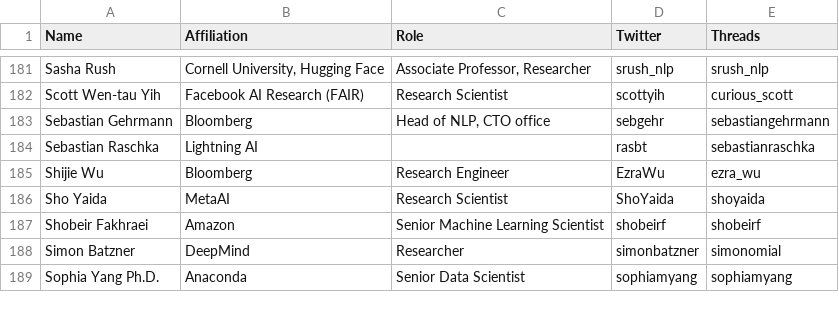
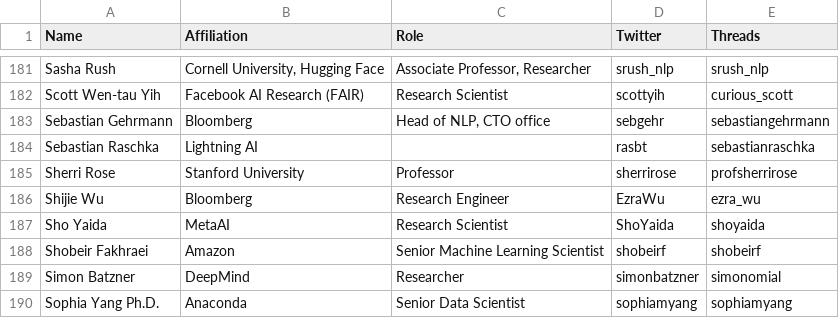
Before and after one commit to aletheap/ai_on_threads, a CSV file: source.csv, drawn as a sheet; only a part is shown, gaps mark what is left out.

Commit message:
Update source.csv (#33)
Added myself (profsherrirose)

```diff
--- a/source.csv
+++ b/source.csv
@@ -184,2 +184,3 @@ Sebastian Gehrmann,Bloomberg,"Head of NLP, CTO office",sebgehr,sebastiangehrmann
 Sebastian Raschka,Lightning AI,,rasbt,sebastianraschka
+Sherri Rose,Stanford University,Professor,sherrirose,profsherrirose
 Shijie Wu,Bloomberg,Research Engineer,EzraWu,ezra_wu
```
